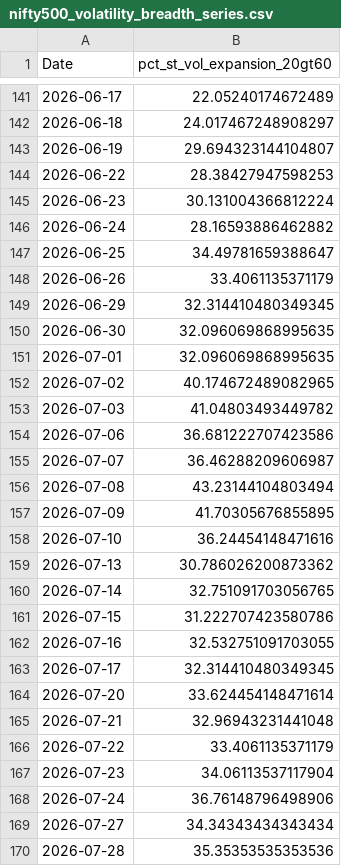
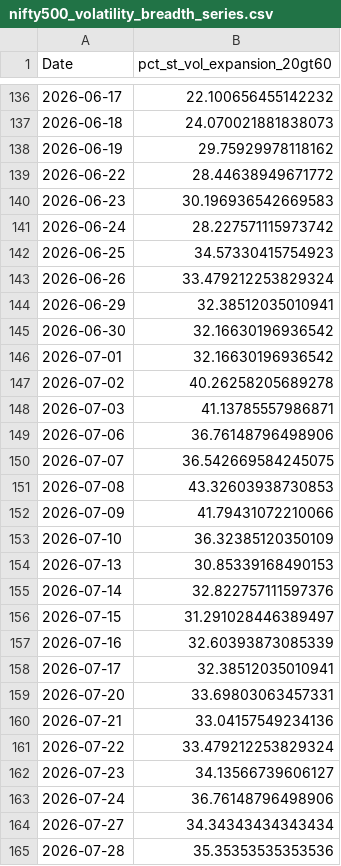
Before and after one commit to CS26-ST/Nifty500-Short-Term-Volatility, a CSV file: output/nifty500_volatility_breadth_series.csv, drawn as a sheet; only a part is shown, gaps mark what is left out; the diff covers the shown part only.

```diff
--- a/output/nifty500_volatility_breadth_series.csv
+++ b/output/nifty500_volatility_breadth_series.csv
@@ -141,28 +136,28 @@ Date,pct_st_vol_expansion_20gt60
-2026-06-17,22.05240174672489
-2026-06-18,24.017467248908297
-2026-06-19,29.694323144104807
-2026-06-22,28.38427947598253
-2026-06-23,30.131004366812224
-2026-06-24,28.16593886462882
-2026-06-25,34.49781659388647
-2026-06-26,33.4061135371179
-2026-06-29,32.314410480349345
-2026-06-30,32.096069868995635
-2026-07-01,32.096069868995635
-2026-07-02,40.174672489082965
-2026-07-03,41.04803493449782
-2026-07-06,36.681222707423586
-2026-07-07,36.46288209606987
-2026-07-08,43.23144104803494
-2026-07-09,41.70305676855895
-2026-07-10,36.24454148471616
-2026-07-13,30.786026200873362
-2026-07-14,32.751091703056765
-2026-07-15,31.222707423580786
-2026-07-16,32.532751091703055
-2026-07-17,32.314410480349345
-2026-07-20,33.624454148471614
-2026-07-21,32.96943231441048
-2026-07-22,33.4061135371179
-2026-07-23,34.06113537117904
+2026-06-17,22.100656455142232
+2026-06-18,24.070021881838073
+2026-06-19,29.75929978118162
+2026-06-22,28.44638949671772
+2026-06-23,30.196936542669583
+2026-06-24,28.227571115973742
+2026-06-25,34.57330415754923
+2026-06-26,33.479212253829324
+2026-06-29,32.38512035010941
+2026-06-30,32.16630196936542
+2026-07-01,32.16630196936542
+2026-07-02,40.26258205689278
+2026-07-03,41.13785557986871
+2026-07-06,36.76148796498906
+2026-07-07,36.542669584245075
+2026-07-08,43.32603938730853
+2026-07-09,41.79431072210066
+2026-07-10,36.32385120350109
+2026-07-13,30.85339168490153
+2026-07-14,32.822757111597376
+2026-07-15,31.291028446389497
+2026-07-16,32.60393873085339
+2026-07-17,32.38512035010941
+2026-07-20,33.69803063457331
+2026-07-21,33.04157549234136
+2026-07-22,33.479212253829324
+2026-07-23,34.13566739606127
 2026-07-24,36.76148796498906
```
Also changed, not shown: 6 added rows, 5 removed rows and 134 edited cells elsewhere in this file, 2 other files.
